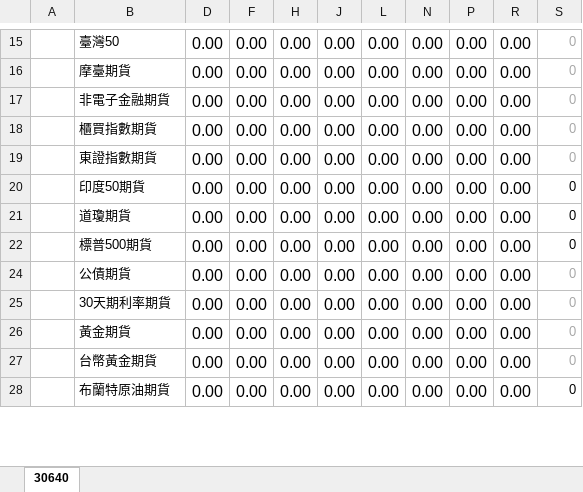
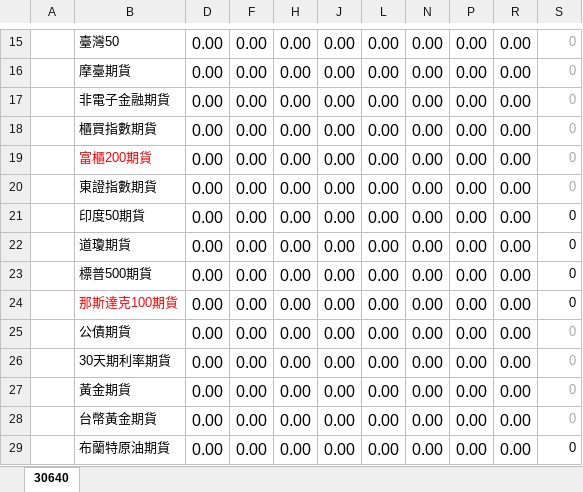
Before and after one commit to haotingchan/RekindlePhoenixCI, an Excel workbook: PhoenixCI/Excel_Template/30640.xlsx, sheet 30640, drawn as a sheet; only a part is shown, gaps mark what is left out; values as stored, in another font and other column widths than the file's, no borders; the diff names each change by its address in the sheet, - before the commit and + after, or states it on an @@ line.

```diff
--- a/PhoenixCI/Excel_Template/30640.xlsx (sheet 30640)
+++ b/PhoenixCI/Excel_Template/30640.xlsx (sheet 30640)
+row 19:  | 富櫃200期貨 | 0.00 | 0.00 | 0.00 | 0.00 | 0.00 | 0.00 | 0.00 | 0.00 | 0
@@ row 24 unhidden:  | 那斯達克100期貨 | 0.00 | 0.00 | 0.00 | 0.00 | 0.00 | 0.00 | 0.00 | 0.00 | 0 @@
```
Also changed, not shown: formulas that keep their value, PhoenixCI/Excel_Template/30201.xlsx, PhoenixCI/Excel_Template/30620.xlsx, 27 other files.
